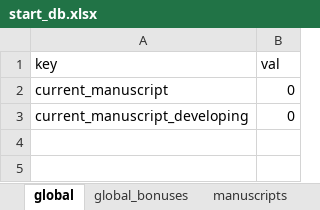
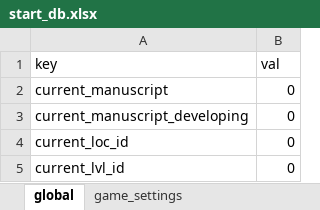
Before and after one commit to snckmykek/game, an Excel workbook: start_db.xlsx, sheet global, drawn as a sheet; values as stored, in another font and other column widths than the file's, no borders; the diff names each change by its address in the sheet, - before the commit and + after, or states it on an @@ line.

```diff
--- a/start_db.xlsx (sheet global)
+++ b/start_db.xlsx (sheet global)
+sheet tab: game_settings
+row 4: current_loc_id | 0
+row 5: current_lvl_id | 0
```
Also changed, not shown: sheet actions, other sheet tabs, 41 other files.
